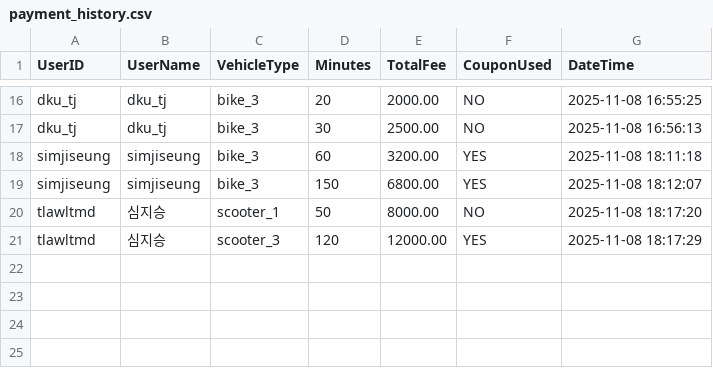
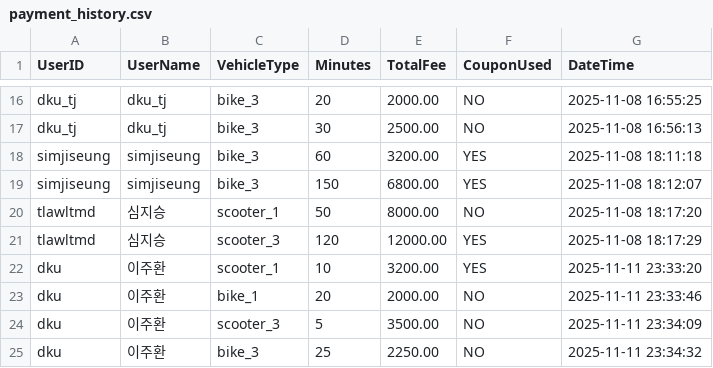
Before and after one commit to Jiwoo-04/KickboardRentalApplication, a CSV file: payment_history.csv, drawn as a sheet; only a part is shown, gaps mark what is left out; the diff names each change by its address in the sheet, - before the commit and + after, or states it on an @@ line.

```diff
--- a/payment_history.csv
+++ b/payment_history.csv
+row 22: dku | 이주환 | scooter_1 | 10 | 3200.00 | YES | 2025-11-11 23:33:20
+row 23: dku | 이주환 | bike_1 | 20 | 2000.00 | NO | 2025-11-11 23:33:46
+row 24: dku | 이주환 | scooter_3 | 5 | 3500.00 | NO | 2025-11-11 23:34:09
+row 25: dku | 이주환 | bike_3 | 25 | 2250.00 | NO | 2025-11-11 23:34:32
```
Also changed, not shown: 12 other files.
